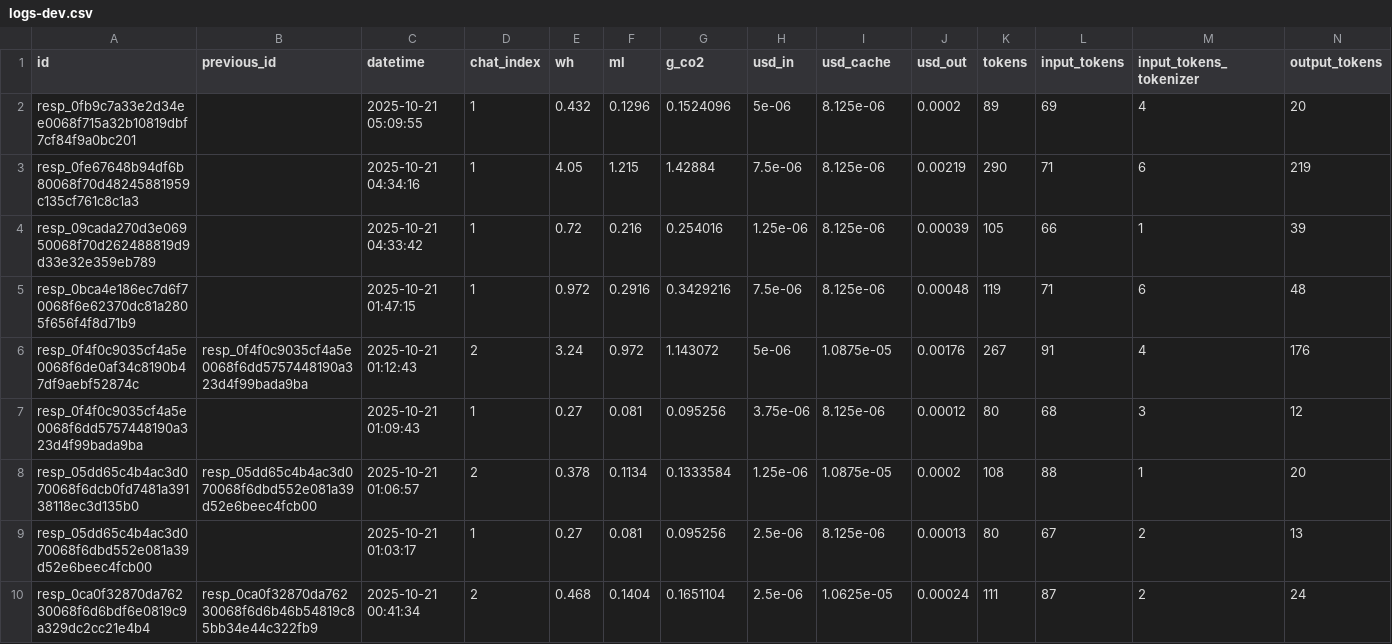
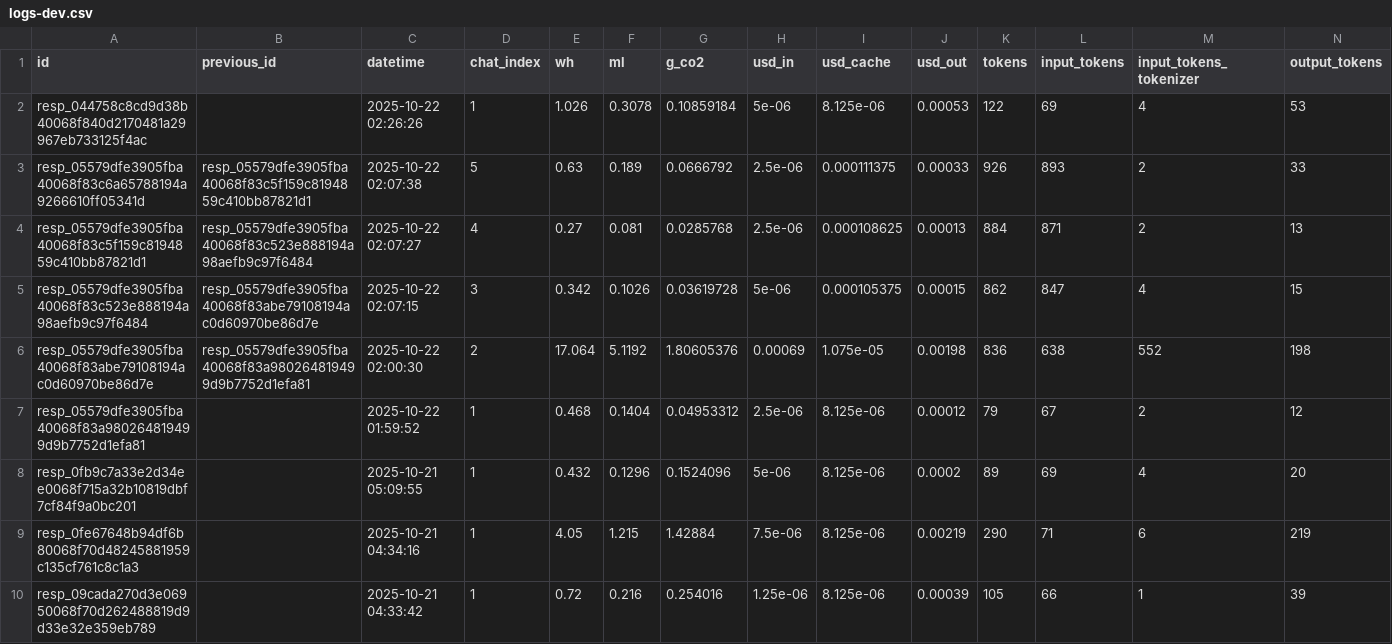
Before and after one commit to hari3mo/EcoBot, a CSV file: logs/logs-dev.csv, drawn as a sheet; only a part is shown; the shorter side is filled out with more unchanged rows; rows hold the shown columns only; the diff names each change by its address in the sheet, - before the commit and + after, or states it on an @@ line.

```diff
--- a/logs/logs-dev.csv
+++ b/logs/logs-dev.csv
+row 2: resp_044758c8cd9d38b40068f840d2170481a29967eb733125f4ac |  | 2025-10-22 02:26:26 | 1 | 1.026 | 0.3078 | 0.10859184 | 5e-06 | 8.125e-06 | 0.00053 | 122 | 69 | 4 | 53
+row 3: resp_05579dfe3905fba40068f83c6a65788194a9266610ff05341d | resp_05579dfe3905fba40068f83c5f159c8194859c410bb87821d1 | 2025-10-22 02:07:38 | 5 | 0.63 | 0.189 | 0.0666792 | 2.5e-06 | 0.000111375 | 0.00033 | 926 | 893 | 2 | 33
+row 4: resp_05579dfe3905fba40068f83c5f159c8194859c410bb87821d1 | resp_05579dfe3905fba40068f83c523e888194a98aefb9c97f6484 | 2025-10-22 02:07:27 | 4 | 0.27 | 0.081 | 0.0285768 | 2.5e-06 | 0.000108625 | 0.00013 | 884 | 871 | 2 | 13
+row 5: resp_05579dfe3905fba40068f83c523e888194a98aefb9c97f6484 | resp_05579dfe3905fba40068f83abe79108194ac0d60970be86d7e | 2025-10-22 02:07:15 | 3 | 0.342 | 0.1026 | 0.03619728 | 5e-06 | 0.000105375 | 0.00015 | 862 | 847 | 4 | 15
+row 6: resp_05579dfe3905fba40068f83abe79108194ac0d60970be86d7e | resp_05579dfe3905fba40068f83a980264819499d9b7752d1efa81 | 2025-10-22 02:00:30 | 2 | 17.064 | 5.1192 | 1.80605376 | 0.00069 | 1.075e-05 | 0.00198 | 836 | 638 | 552 | 198
+row 7: resp_05579dfe3905fba40068f83a980264819499d9b7752d1efa81 |  | 2025-10-22 01:59:52 | 1 | 0.468 | 0.1404 | 0.04953312 | 2.5e-06 | 8.125e-06 | 0.00012 | 79 | 67 | 2 | 12
```
Also changed, not shown: logs/logs.csv.
